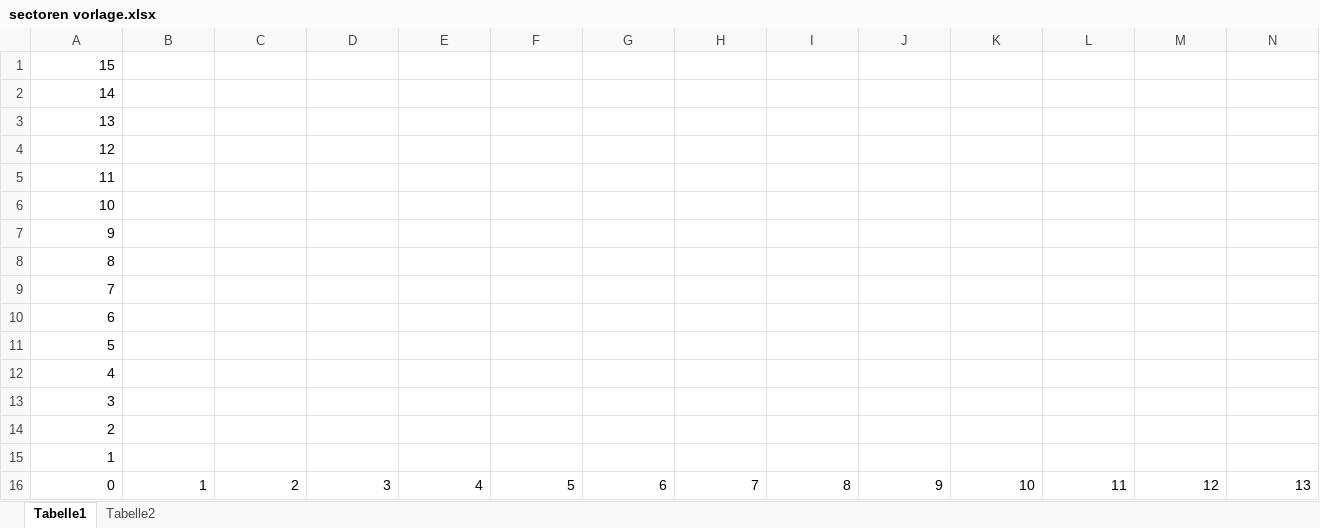
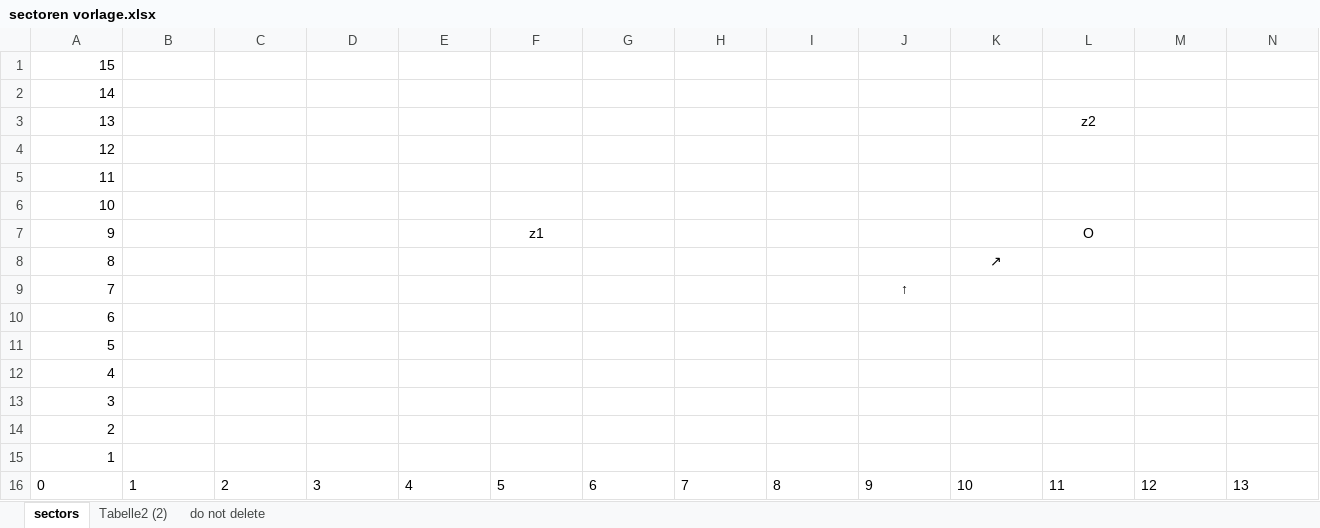
Before and after one commit to Baywetche/ocean-explorer, an Excel workbook: sectoren vorlage.xlsx, sheet sectors, drawn as a sheet; only a part is shown; values as stored, in another font and other column widths than the file's, no borders; the diff covers the shown part only; the diff names each change by its address in the sheet, - before the commit and + after, or states it on an @@ line.

```diff
--- a/sectoren vorlage.xlsx (sheet sectors)
+++ b/sectoren vorlage.xlsx (sheet sectors)
-sheet tab: Tabelle1
+sheet tab: sectors
-sheet tab: Tabelle2
+sheet tab: do not delete
+sheet tab: Tabelle2 (2)
-L3: (empty)
+L3: z2
-F7: (empty)
+F7: z1
-L7: (empty)
+L7: O
-K8: (empty)
+K8: ↗
-J9: (empty)
+J9: ↑
-A16:N16 alignment: right
+A16:N16 alignment: left
```
Also changed, not shown: cell formats elsewhere in this sheet, sheet do not delete, 3 other files.
